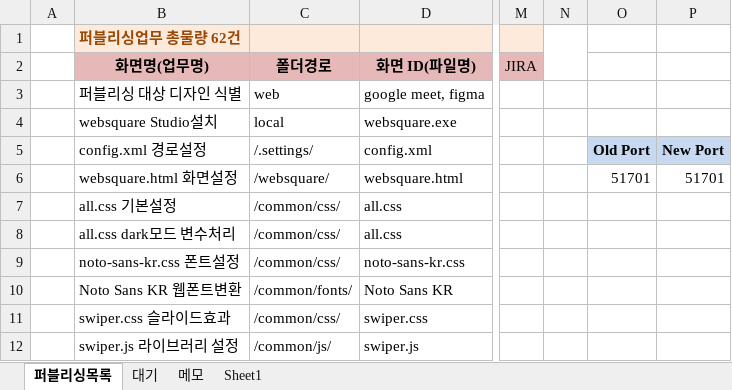
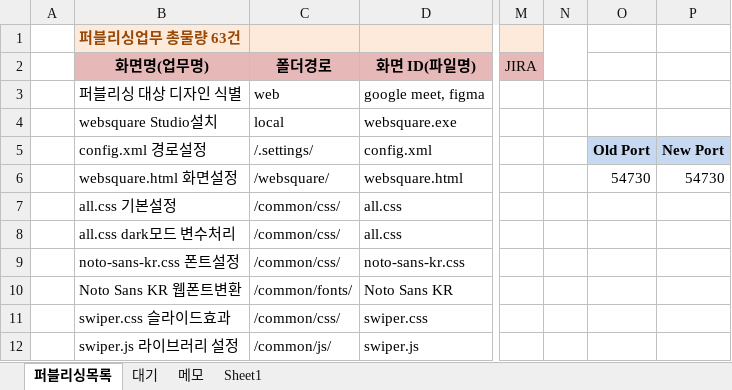
Before and after one commit to Kim-sangjoon/new_ucube_m, an Excel workbook: new_ucube_m/WebContent/static/web/pub/차세대UCube-모바일-퍼블리싱일정관리.xlsm, sheet 퍼블리싱목록, drawn as a sheet; only a part is shown, gaps mark what is left out; values as stored, in another font and other column widths than the file's, no borders; charts and pictures not drawn; the diff covers the shown part only; the diff names each change by its address in the sheet, - before the commit and + after, or states it on an @@ line.

```diff
--- a/new_ucube_m/WebContent/static/web/pub/차세대UCube-모바일-퍼블리싱일정관리.xlsm (sheet 퍼블리싱목록)
+++ b/new_ucube_m/WebContent/static/web/pub/차세대UCube-모바일-퍼블리싱일정관리.xlsm (sheet 퍼블리싱목록)
-B1 (화면명(업무명)): 퍼블리싱업무 총물량 62건
+B1 (화면명(업무명)): 퍼블리싱업무 총물량 63건
-O6: 51701
+O6: 54730
-P6: 51701
+P6: 54730
```
Also changed, not shown: 1 added row and 22 edited cells elsewhere in this sheet, formulas that keep their value, charts or pictures, 15 other files.
